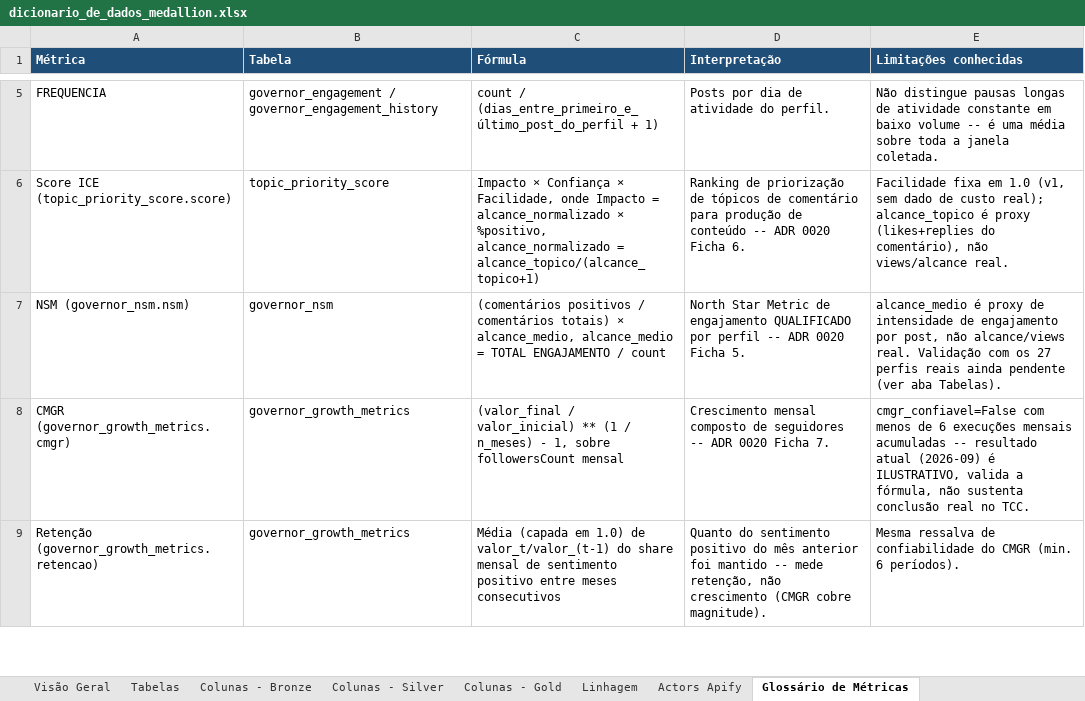
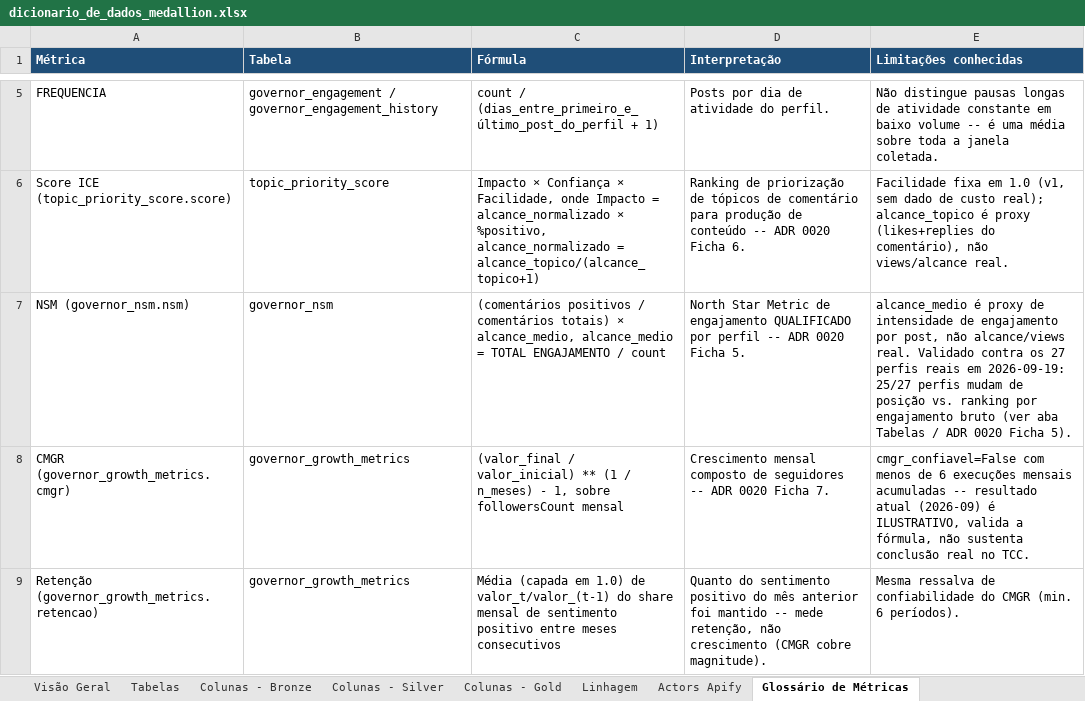
Before and after one commit to Vini0606/Tecnicas-de-Ciencia-de-Dados-em-dados-do-Instagram, an Excel workbook: reference/dicionario_de_dados_medallion.xlsx, sheet Glossário de Métricas, drawn as a sheet; only a part is shown, gaps mark what is left out; values as stored, in another font and other column widths than the file's, no borders; the diff names each change by its address in the sheet, - before the commit and + after, or states it on an @@ line.

```diff
--- a/reference/dicionario_de_dados_medallion.xlsx (sheet Glossário de Métricas)
+++ b/reference/dicionario_de_dados_medallion.xlsx (sheet Glossário de Métricas)
-E7 (Limitações conhecidas): …alcance/views real. Validação com os 27 perfis reais ainda pendente (ver aba Tabelas).
+E7 (Limitações conhecidas): …alcance/views real. Validado contra os 27 perfis reais em 2026-09-19: 25/27 perfis mudam de posição vs. ranking por engajamento bruto (ver aba Tabelas / ADR 0020 Ficha 5).
```
Also changed, not shown: sheet Tabelas, 2 other files.
